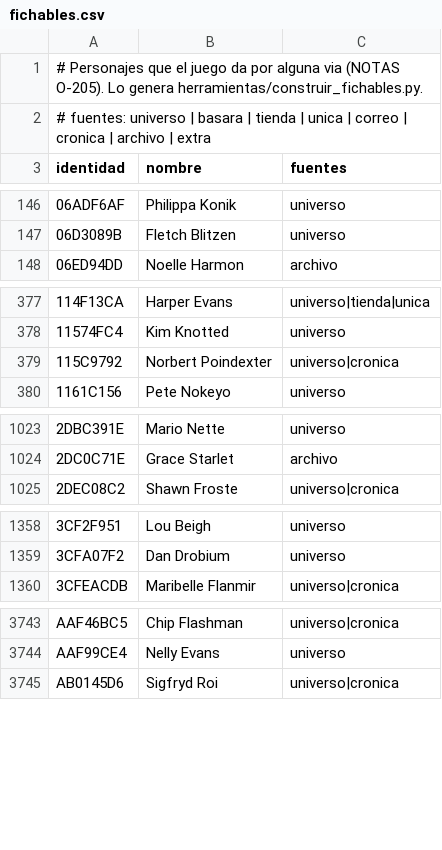
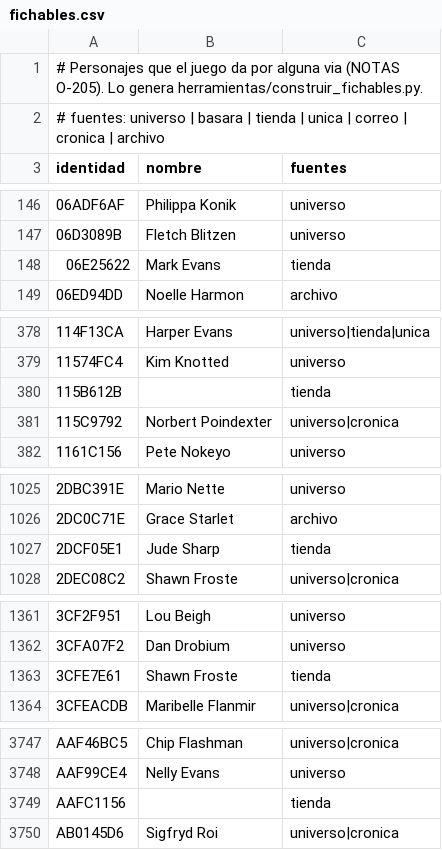
Before and after one commit to Araro98/pizarra, a CSV file: datos/reglas-extraidas/fichables.csv, drawn as a sheet; only a part is shown, gaps mark what is left out; the diff covers the shown part only.

```diff
--- a/datos/reglas-extraidas/fichables.csv
+++ b/datos/reglas-extraidas/fichables.csv
@@ -1,3 +1,3 @@
 # Personajes que el juego da por alguna via (NOTAS O-205). Lo genera herramientas/construir_fichables.py.
-# fuentes: universo | basara | tienda | unica | correo | cronica | archivo | extra
+# fuentes: universo | basara | tienda | unica | correo | cronica | archivo
 identidad,nombre,fuentes
@@ -147,2 +147,3 @@ identidad,nombre,fuentes
 06D3089B,Fletch Blitzen,universo
+06E25622,Mark Evans,tienda
 06ED94DD,Noelle Harmon,archivo
@@ -378,2 +379,3 @@ identidad,nombre,fuentes
 11574FC4,Kim Knotted,universo
+115B612B,,tienda
 115C9792,Norbert Poindexter,universo|cronica
@@ -1024,2 +1026,3 @@ identidad,nombre,fuentes
 2DC0C71E,Grace Starlet,archivo
+2DCF05E1,Jude Sharp,tienda
 2DEC08C2,Shawn Froste,universo|cronica
@@ -1359,2 +1362,3 @@ identidad,nombre,fuentes
 3CFA07F2,Dan Drobium,universo
+3CFE7E61,Shawn Froste,tienda
 3CFEACDB,Maribelle Flanmir,universo|cronica
@@ -3744,2 +3748,3 @@ AAF46BC5,Chip Flashman,universo|cronica
 AAF99CE4,Nelly Evans,universo
+AAFC1156,,tienda
 AB0145D6,Sigfryd Roi,universo|cronica
```
Also changed, not shown: 1 edited cell elsewhere in this file, datos/reglas-extraidas/no-fichables.csv, 2 other files.
